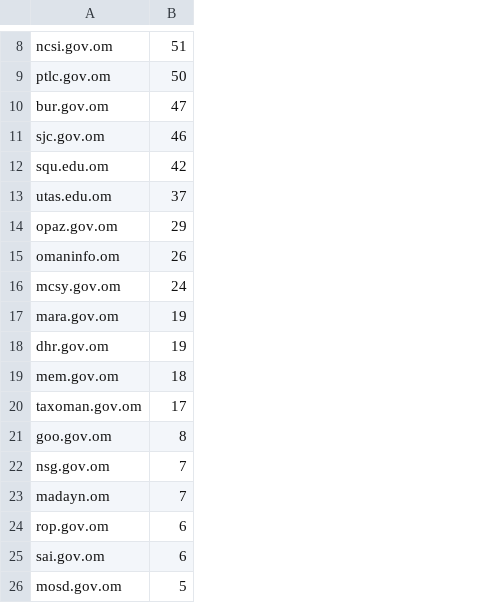
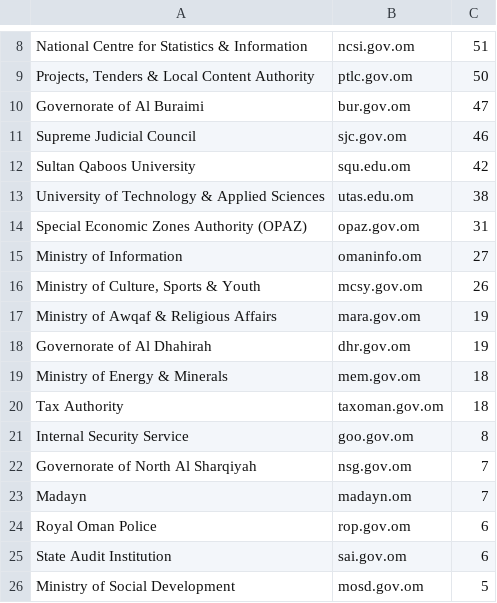
Before and after one commit to AhsanRao/mueen-usage-dashboard, a CSV file: registered_users.csv, drawn as a sheet; only a part is shown, gaps mark what is left out; addresses are those after the commit; the diff covers the shown part only; the diff names each change by its address in the sheet, - before the commit and + after, or states it on an @@ line.

```diff
--- a/registered_users.csv
+++ b/registered_users.csv
+column A, rows 8-26: National Centre for Statistics & Information | Projects, Tenders & Local Content Authority | Governorate of Al Buraimi | Supreme Judicial Council | Sultan Qaboos University | University of Technology & Applied Sciences | Special Economic Zones Authority (OPAZ) | Ministry of Information | Ministry of Culture, Sports & Youth | Ministry of Awqaf & Religious Affairs | Governorate of Al Dhahirah | Ministry of Energy & Minerals | Tax Authority | Internal Security Service | Governorate of North Al Sharqiyah | Madayn | Royal Oman Police | State Audit Institution | Ministry of Social Development
-C13: 37
+C13: 38
-C14: 29
+C14: 31
-C15: 26
+C15: 27
-C16: 24
+C16: 26
-C20: 17
+C20: 18
```
Also changed, not shown: 6 added rows, 11 removed rows, 21 moved rows and 2 edited cells elsewhere in this file, 1 other file.
